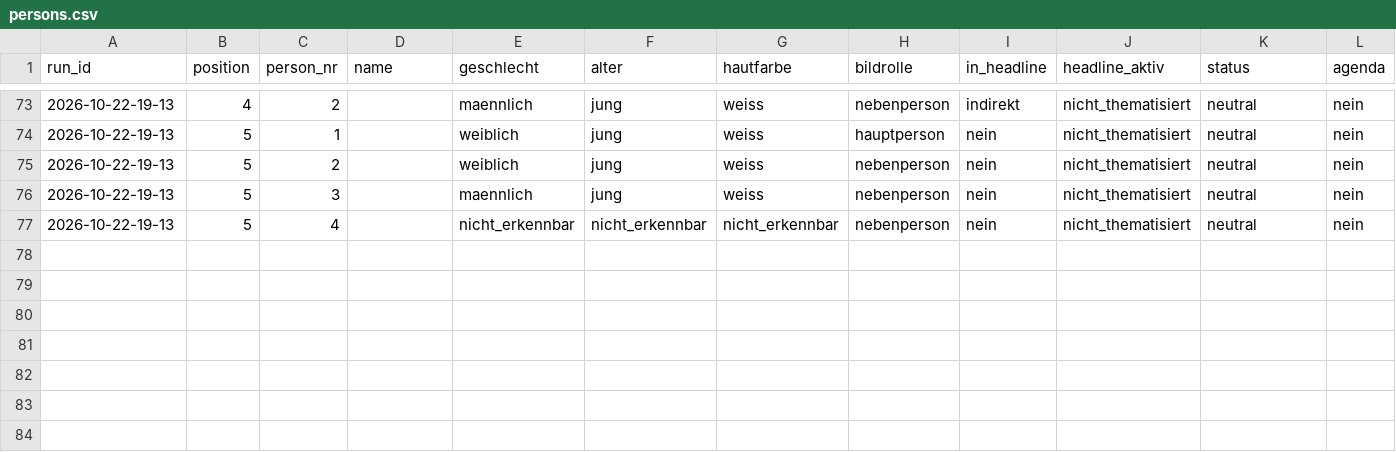
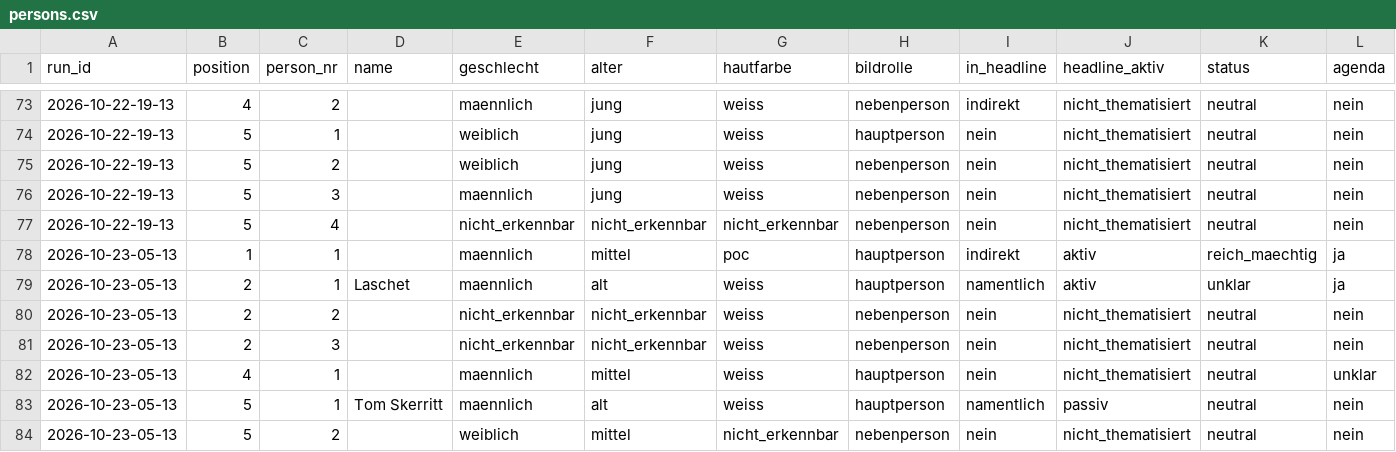
Before and after one commit to happkatharina71-bit/crmd, a CSV file: webde-monitor/data/persons.csv, drawn as a sheet; only a part is shown, gaps mark what is left out; rows hold the shown columns only; the diff names each change by its address in the sheet, - before the commit and + after, or states it on an @@ line.

```diff
--- a/webde-monitor/data/persons.csv
+++ b/webde-monitor/data/persons.csv
+row 78: 2026-10-23-05-13 | 1 | 1 |  | maennlich | mittel | poc | hauptperson | indirekt | aktiv | reich_maechtig | ja
+row 79: 2026-10-23-05-13 | 2 | 1 | Laschet | maennlich | alt | weiss | hauptperson | namentlich | aktiv | unklar | ja
+row 80: 2026-10-23-05-13 | 2 | 2 |  | nicht_erkennbar | nicht_erkennbar | weiss | nebenperson | nein | nicht_thematisiert | neutral | nein
+row 81: 2026-10-23-05-13 | 2 | 3 |  | nicht_erkennbar | nicht_erkennbar | weiss | nebenperson | nein | nicht_thematisiert | neutral | nein
+row 82: 2026-10-23-05-13 | 4 | 1 |  | maennlich | mittel | weiss | hauptperson | nein | nicht_thematisiert | neutral | unklar
+row 83: 2026-10-23-05-13 | 5 | 1 | Tom Skerritt | maennlich | alt | weiss | hauptperson | namentlich | passiv | neutral | nein
+row 84: 2026-10-23-05-13 | 5 | 2 |  | weiblich | mittel | nicht_erkennbar | nebenperson | nein | nicht_thematisiert | neutral | nein
```
Also changed, not shown: webde-monitor/data/teasers.csv, 7 other files.
